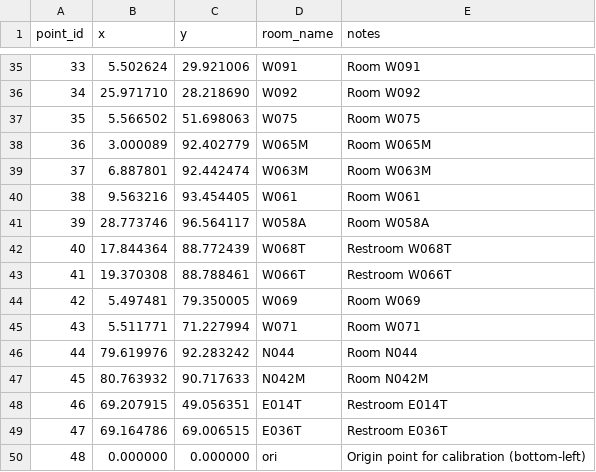
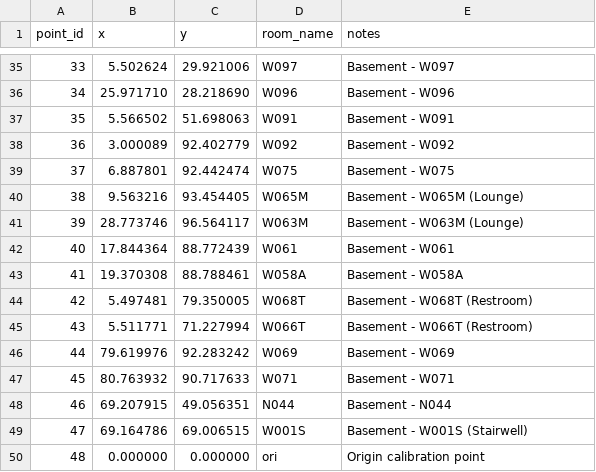
Before and after one commit to elipaulman/hack_ohio_2025, a CSV file: data/basement_labels.csv, drawn as a sheet; only a part is shown, gaps mark what is left out; the diff covers the shown part only.

Commit message:
Update basement navigation data and labels
- Revised basement_labels.csv to enhance room naming conventions and descriptions.
- Adjusted basement-path-defined.DXF for improved spatial accuracy.
- Updated basement_navigation.json to reflect changes in room and pathway data, including new nodes and edges.
- Added new route images for various paths within the basement layout to support navigation functionality.

```diff
--- a/data/basement_labels.csv
+++ b/data/basement_labels.csv
@@ -35,16 +35,16 @@ point_id,x,y,room_name,notes
-33,5.502624,29.921006,W091,Room W091
-34,25.971710,28.218690,W092,Room W092
-35,5.566502,51.698063,W075,Room W075
-36,3.000089,92.402779,W065M,Room W065M
-37,6.887801,92.442474,W063M,Room W063M
-38,9.563216,93.454405,W061,Room W061
-39,28.773746,96.564117,W058A,Room W058A
-40,17.844364,88.772439,W068T,Restroom W068T
-41,19.370308,88.788461,W066T,Restroom W066T
-42,5.497481,79.350005,W069,Room W069
-43,5.511771,71.227994,W071,Room W071
-44,79.619976,92.283242,N044,Room N044
-45,80.763932,90.717633,N042M,Room N042M
-46,69.207915,49.056351,E014T,Restroom E014T
-47,69.164786,69.006515,E036T,Restroom E036T
-48,0.000000,0.000000,ori,Origin point for calibration (bottom-left)
+33,5.502624,29.921006,W097,Basement - W097
+34,25.971710,28.218690,W096,Basement - W096
+35,5.566502,51.698063,W091,Basement - W091
+36,3.000089,92.402779,W092,Basement - W092
+37,6.887801,92.442474,W075,Basement - W075
+38,9.563216,93.454405,W065M,Basement - W065M (Lounge)
+39,28.773746,96.564117,W063M,Basement - W063M (Lounge)
+40,17.844364,88.772439,W061,Basement - W061
+41,19.370308,88.788461,W058A,Basement - W058A
+42,5.497481,79.350005,W068T,Basement - W068T (Restroom)
+43,5.511771,71.227994,W066T,Basement - W066T (Restroom)
+44,79.619976,92.283242,W069,Basement - W069
+45,80.763932,90.717633,W071,Basement - W071
+46,69.207915,49.056351,N044,Basement - N044
+47,69.164786,69.006515,W001S,Basement - W001S (Stairwell)
+48,0.000000,0.000000,ori,Origin calibration point
```
Also changed, not shown: 66 edited cells elsewhere in this file, 10 other files.
